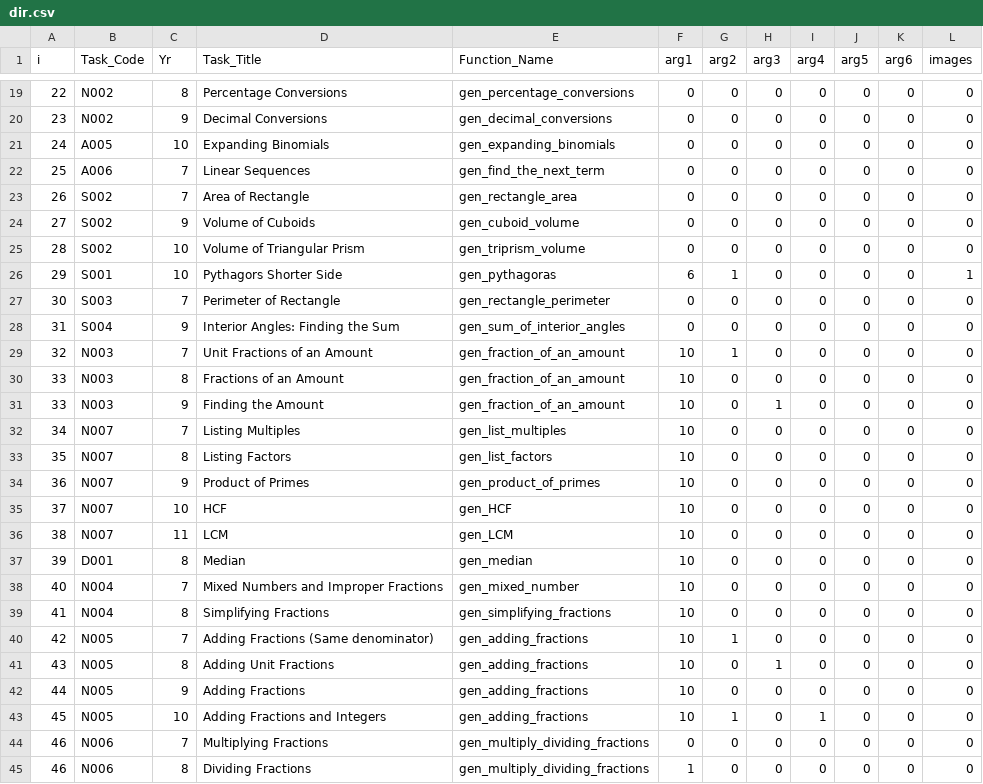
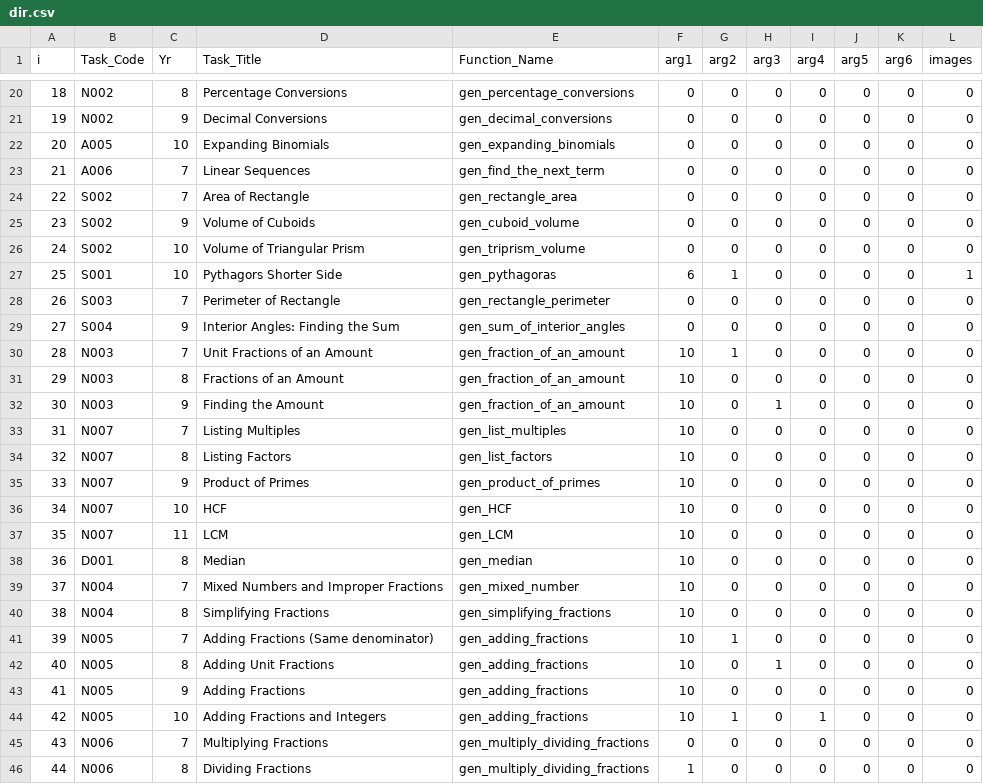
Before and after one commit to tslowndes/mathgen, a CSV file: polls/dir.csv, drawn as a sheet; only a part is shown, gaps mark what is left out; the diff covers the shown part only.

```diff
--- a/polls/dir.csv
+++ b/polls/dir.csv
@@ -19,27 +20,27 @@ i,Task_Code,Yr,Task_Title,Function_Name,arg1,arg2,arg3,arg4,arg5,arg6,images
-22,N002,8,Percentage Conversions,gen_percentage_conversions,0,0,0,0,0,0,0
-23,N002,9,Decimal Conversions,gen_decimal_conversions,0,0,0,0,0,0,0
-24,A005,10,Expanding Binomials,gen_expanding_binomials,0,0,0,0,0,0,0
-25,A006,7,Linear Sequences,gen_find_the_next_term,0,0,0,0,0,0,0
-26,S002,7,Area of Rectangle,gen_rectangle_area,0,0,0,0,0,0,0
-27,S002,9,Volume of Cuboids,gen_cuboid_volume,0,0,0,0,0,0,0
-28,S002,10,Volume of Triangular Prism,gen_triprism_volume,0,0,0,0,0,0,0
-29,S001,10,Pythagors Shorter Side,gen_pythagoras,6,1,0,0,0,0,1
-30,S003,7,Perimeter of Rectangle,gen_rectangle_perimeter,0,0,0,0,0,0,0
-31,S004,9,Interior Angles: Finding the Sum,gen_sum_of_interior_angles,0,0,0,0,0,0,0
-32,N003,7,Unit Fractions of an Amount,gen_fraction_of_an_amount,10,1,0,0,0,0,0
-33,N003,8,Fractions of an Amount,gen_fraction_of_an_amount,10,0,0,0,0,0,0
-33,N003,9,Finding the Amount,gen_fraction_of_an_amount,10,0,1,0,0,0,0
-34,N007,7,Listing Multiples,gen_list_multiples,10,0,0,0,0,0,0
-35,N007,8,Listing Factors,gen_list_factors,10,0,0,0,0,0,0
-36,N007,9,Product of Primes,gen_product_of_primes,10,0,0,0,0,0,0
-37,N007,10,HCF,gen_HCF,10,0,0,0,0,0,0
-38,N007,11,LCM,gen_LCM,10,0,0,0,0,0,0
-39,D001,8,Median,gen_median,10,0,0,0,0,0,0
-40,N004,7,Mixed Numbers and Improper Fractions,gen_mixed_number,10,0,0,0,0,0,0
-41,N004,8,Simplifying Fractions,gen_simplifying_fractions,10,0,0,0,0,0,0
-42,N005,7,Adding Fractions (Same denominator),gen_adding_fractions,10,1,0,0,0,0,0
-43,N005,8,Adding Unit Fractions,gen_adding_fractions,10,0,1,0,0,0,0
-44,N005,9,Adding Fractions,gen_adding_fractions,10,0,0,0,0,0,0
-45,N005,10,Adding Fractions and Integers,gen_adding_fractions,10,1,0,1,0,0,0
-46,N006,7,Multiplying Fractions,gen_multiply_dividing_fractions,0,0,0,0,0,0,0
-46,N006,8,Dividing Fractions,gen_multiply_dividing_fractions,1,0,0,0,0,0,0
+18,N002,8,Percentage Conversions,gen_percentage_conversions,0,0,0,0,0,0,0
+19,N002,9,Decimal Conversions,gen_decimal_conversions,0,0,0,0,0,0,0
+20,A005,10,Expanding Binomials,gen_expanding_binomials,0,0,0,0,0,0,0
+21,A006,7,Linear Sequences,gen_find_the_next_term,0,0,0,0,0,0,0
+22,S002,7,Area of Rectangle,gen_rectangle_area,0,0,0,0,0,0,0
+23,S002,9,Volume of Cuboids,gen_cuboid_volume,0,0,0,0,0,0,0
+24,S002,10,Volume of Triangular Prism,gen_triprism_volume,0,0,0,0,0,0,0
+25,S001,10,Pythagors Shorter Side,gen_pythagoras,6,1,0,0,0,0,1
+26,S003,7,Perimeter of Rectangle,gen_rectangle_perimeter,0,0,0,0,0,0,0
+27,S004,9,Interior Angles: Finding the Sum,gen_sum_of_interior_angles,0,0,0,0,0,0,0
+28,N003,7,Unit Fractions of an Amount,gen_fraction_of_an_amount,10,1,0,0,0,0,0
+29,N003,8,Fractions of an Amount,gen_fraction_of_an_amount,10,0,0,0,0,0,0
+30,N003,9,Finding the Amount,gen_fraction_of_an_amount,10,0,1,0,0,0,0
+31,N007,7,Listing Multiples,gen_list_multiples,10,0,0,0,0,0,0
+32,N007,8,Listing Factors,gen_list_factors,10,0,0,0,0,0,0
+33,N007,9,Product of Primes,gen_product_of_primes,10,0,0,0,0,0,0
+34,N007,10,HCF,gen_HCF,10,0,0,0,0,0,0
+35,N007,11,LCM,gen_LCM,10,0,0,0,0,0,0
+36,D001,8,Median,gen_median,10,0,0,0,0,0,0
+37,N004,7,Mixed Numbers and Improper Fractions,gen_mixed_number,10,0,0,0,0,0,0
+38,N004,8,Simplifying Fractions,gen_simplifying_fractions,10,0,0,0,0,0,0
+39,N005,7,Adding Fractions (Same denominator),gen_adding_fractions,10,1,0,0,0,0,0
+40,N005,8,Adding Unit Fractions,gen_adding_fractions,10,0,1,0,0,0,0
+41,N005,9,Adding Fractions,gen_adding_fractions,10,0,0,0,0,0,0
+42,N005,10,Adding Fractions and Integers,gen_adding_fractions,10,1,0,1,0,0,0
+43,N006,7,Multiplying Fractions,gen_multiply_dividing_fractions,0,0,0,0,0,0,0
+44,N006,8,Dividing Fractions,gen_multiply_dividing_fractions,1,0,0,0,0,0,0
```
Also changed, not shown: 2 added rows and 50 edited cells elsewhere in this file, 10 other files.
